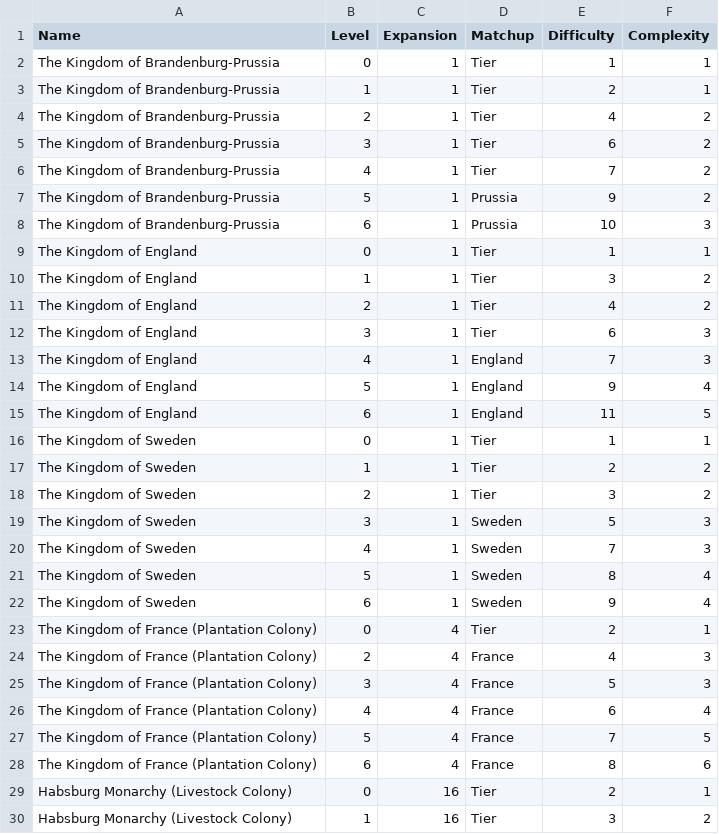
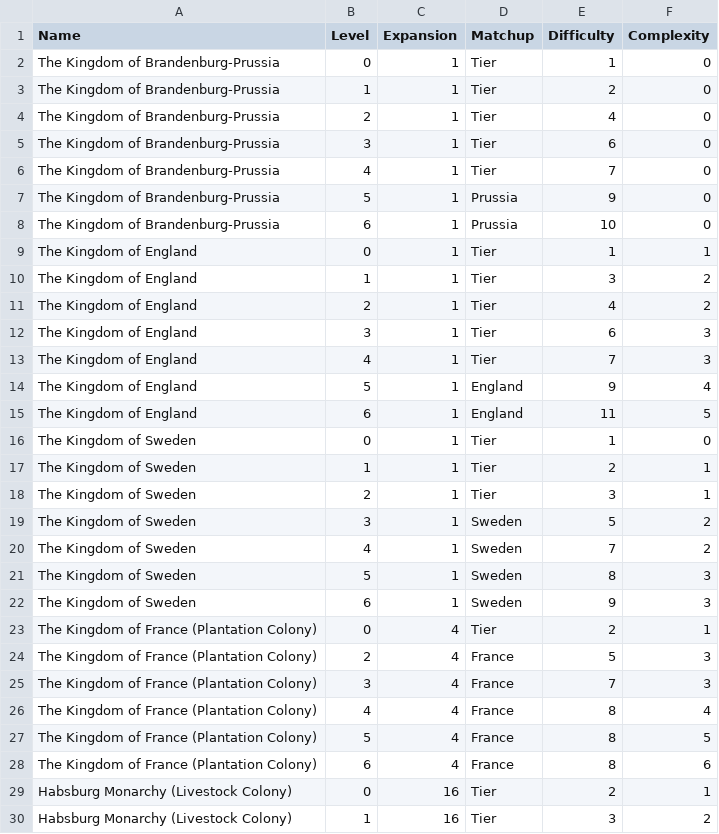
Before and after one commit to brycekbargar/si-tools, a TSV file: pipelines/data/input/adversaries.tsv, drawn as a sheet; only a part is shown; the diff covers the shown part only.

```diff
--- a/pipelines/data/input/adversaries.tsv
+++ b/pipelines/data/input/adversaries.tsv
@@ -1,9 +1,9 @@
 Name	Level	Expansion	Matchup	Difficulty	Complexity
-The Kingdom of Brandenburg-Prussia	0	1	Tier	1	1
-The Kingdom of Brandenburg-Prussia	1	1	Tier	2	1
-The Kingdom of Brandenburg-Prussia	2	1	Tier	4	2
-The Kingdom of Brandenburg-Prussia	3	1	Tier	6	2
-The Kingdom of Brandenburg-Prussia	4	1	Tier	7	2
-The Kingdom of Brandenburg-Prussia	5	1	Prussia	9	2
-The Kingdom of Brandenburg-Prussia	6	1	Prussia	10	3
+The Kingdom of Brandenburg-Prussia	0	1	Tier	1	0
+The Kingdom of Brandenburg-Prussia	1	1	Tier	2	0
+The Kingdom of Brandenburg-Prussia	2	1	Tier	4	0
+The Kingdom of Brandenburg-Prussia	3	1	Tier	6	0
+The Kingdom of Brandenburg-Prussia	4	1	Tier	7	0
+The Kingdom of Brandenburg-Prussia	5	1	Prussia	9	0
+The Kingdom of Brandenburg-Prussia	6	1	Prussia	10	0
 The Kingdom of England	0	1	Tier	1	1
@@ -12,17 +12,17 @@ The Kingdom of England	2	1	Tier	4	2
 The Kingdom of England	3	1	Tier	6	3
-The Kingdom of England	4	1	England	7	3
+The Kingdom of England	4	1	Tier	7	3
 The Kingdom of England	5	1	England	9	4
 The Kingdom of England	6	1	England	11	5
-The Kingdom of Sweden	0	1	Tier	1	1
-The Kingdom of Sweden	1	1	Tier	2	2
-The Kingdom of Sweden	2	1	Tier	3	2
-The Kingdom of Sweden	3	1	Sweden	5	3
-The Kingdom of Sweden	4	1	Sweden	7	3
-The Kingdom of Sweden	5	1	Sweden	8	4
-The Kingdom of Sweden	6	1	Sweden	9	4
+The Kingdom of Sweden	0	1	Tier	1	0
+The Kingdom of Sweden	1	1	Tier	2	1
+The Kingdom of Sweden	2	1	Tier	3	1
+The Kingdom of Sweden	3	1	Sweden	5	2
+The Kingdom of Sweden	4	1	Sweden	7	2
+The Kingdom of Sweden	5	1	Sweden	8	3
+The Kingdom of Sweden	6	1	Sweden	9	3
 The Kingdom of France (Plantation Colony)	0	4	Tier	2	1
-The Kingdom of France (Plantation Colony)	2	4	France	4	3
-The Kingdom of France (Plantation Colony)	3	4	France	5	3
-The Kingdom of France (Plantation Colony)	4	4	France	6	4
-The Kingdom of France (Plantation Colony)	5	4	France	7	5
+The Kingdom of France (Plantation Colony)	2	4	France	5	3
+The Kingdom of France (Plantation Colony)	3	4	France	7	3
+The Kingdom of France (Plantation Colony)	4	4	France	8	4
+The Kingdom of France (Plantation Colony)	5	4	France	8	5
 The Kingdom of France (Plantation Colony)	6	4	France	8	6
```
Also changed, not shown: 5 edited cells elsewhere in this file, pipelines/data/input/escalations.tsv, pipelines/data/input/expansions.tsv, 5 other files.
